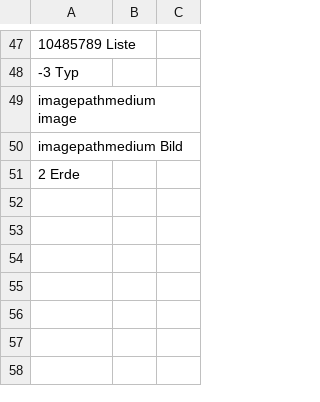
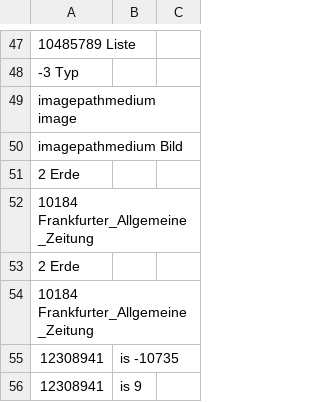
Before and after one commit to pannous/netbase, a CSV file: import/labels.csv, drawn as a sheet; only a part is shown, gaps mark what is left out.

```diff
--- a/import/labels.csv
+++ b/import/labels.csv
@@ -51 +51,6 @@ imagepathmedium Bild
 2 Erde
+10184 Frankfurter_Allgemeine_Zeitung
+2 Erde
+10184 Frankfurter_Allgemeine_Zeitung
+12308941	is -10735
+12308941	is 9
```
Also changed, not shown: 1 other file.
